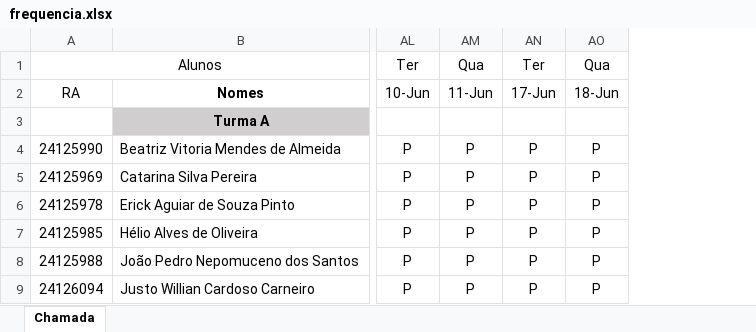
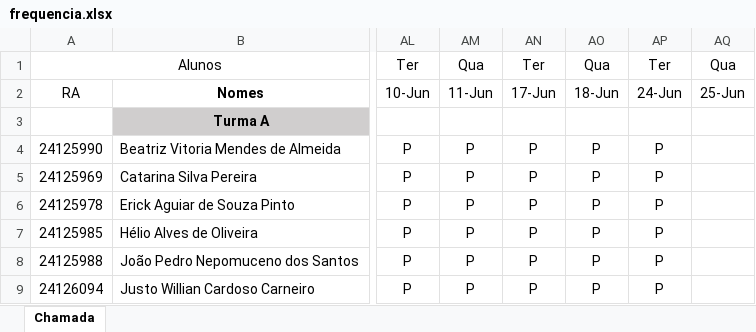
Before and after one commit to wellifabio/senai2025, an Excel workbook: ds/3des/frequencia.xlsx, sheet Chamada, drawn as a sheet; only a part is shown, gaps mark what is left out; values as stored, in another font and other column widths than the file's, no borders; conditional formats not drawn; the diff names each change by its address in the sheet, - before the commit and + after, or states it on an @@ line.

Commit message:
chamada

```diff
--- a/ds/3des/frequencia.xlsx (sheet Chamada)
+++ b/ds/3des/frequencia.xlsx (sheet Chamada)
+column AP, rows 1-9: Ter | 24-Jun |  | P | P | P | P | P | P
+column AQ, rows 1-2: Qua | 25-Jun
```
Also changed, not shown: 2 other files.
